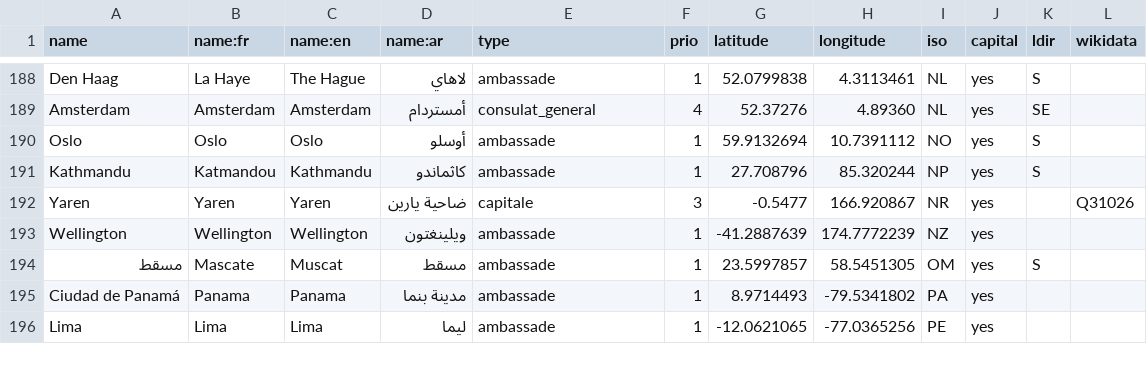
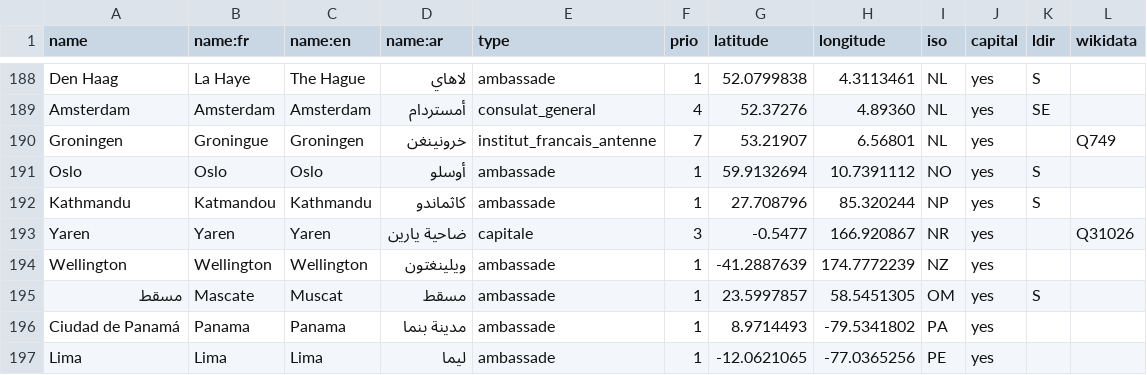
Before and after one commit to kent1D/mae-boundaries, a CSV file: city.csv, drawn as a sheet; only a part is shown, gaps mark what is left out; the diff names each change by its address in the sheet, - before the commit and + after, or states it on an @@ line.

Commit message:
Groningue (Pays-Bas)

```diff
--- a/city.csv
+++ b/city.csv
+row 190: Groningen | Groningue | Groningen | خرونينغن | institut_francais_antenne | 7 | 53.21907 | 6.56801 | NL | yes |  | Q749
```
